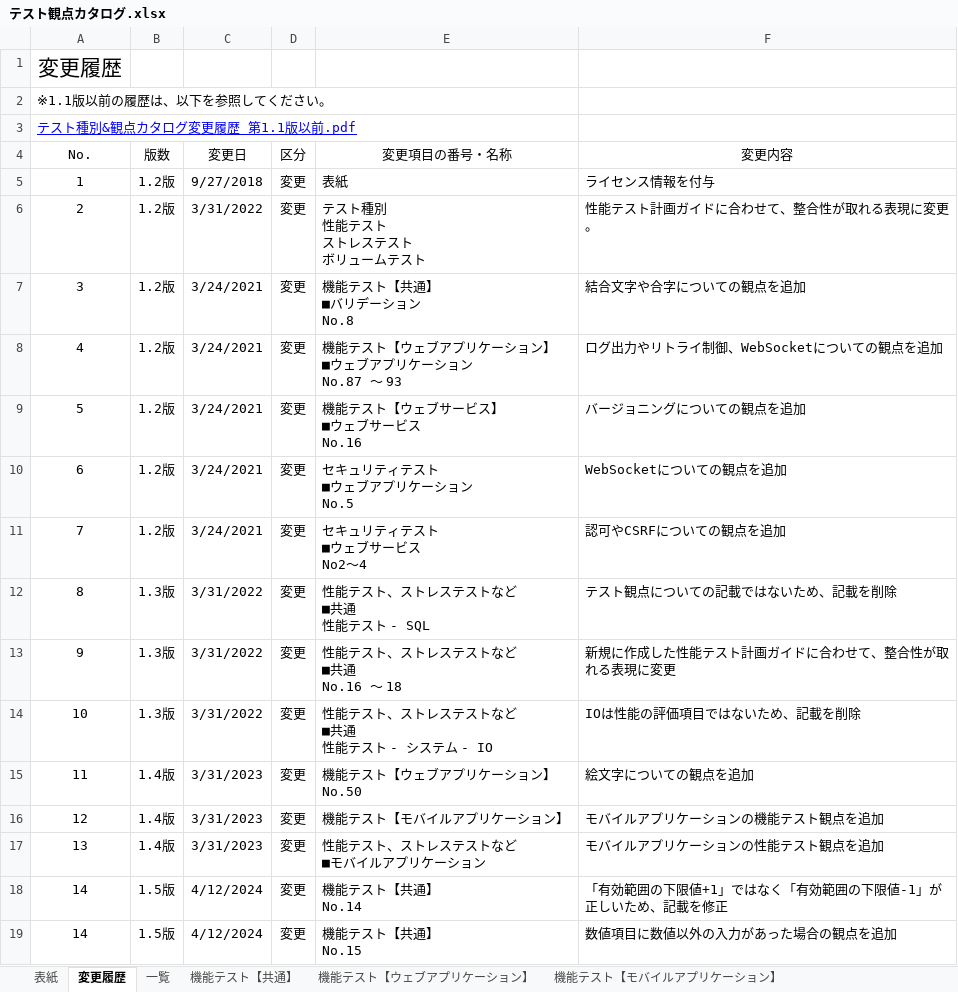
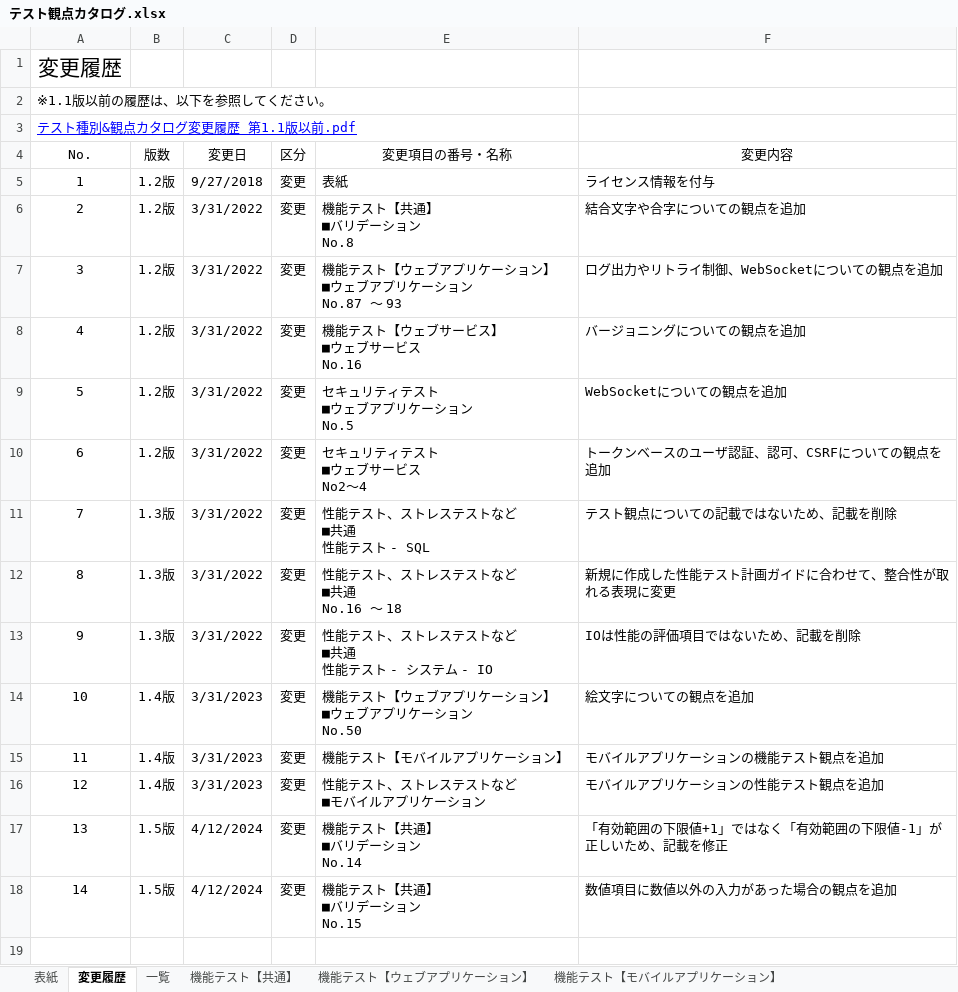
Before and after one commit to Fintan-contents/testing-viewpoint, an Excel workbook: docs/テスト観点カタログ.xlsx, sheet 変更履歴, drawn as a sheet; values as stored, in another font and other column widths than the file's, no borders; removed rows and columns are numbered as before the commit, all else as after; ↵ is a line break in a cell; the diff names each change by its address in the sheet, - before the commit and + after, or states it on an @@ line.

Commit message:
レビュー指摘対応

```diff
--- a/docs/テスト観点カタログ.xlsx (sheet 変更履歴)
+++ b/docs/テスト観点カタログ.xlsx (sheet 変更履歴)
-E6 (変更項目の番号・名称): テスト種別 ↵ 性能テスト ↵ ストレステスト ↵ ボリュームテスト
+E6 (変更項目の番号・名称): 機能テスト【共通】 ↵ ■バリデーション ↵ No.8
-F6 (変更内容): 性能テスト計画ガイドに合わせて、整合性が取れる表現に変更。
+F6 (変更内容): 結合文字や合字についての観点を追加
-C7:C11 (変更日): 3/24/2021
+C7:C11 (変更日): 3/31/2022
-E7 (変更項目の番号・名称): 機能テスト【共通】 ↵ ■バリデーション ↵ No.8
+E7 (変更項目の番号・名称): 機能テスト【ウェブアプリケーション】 ↵ ■ウェブアプリケーション ↵ No.87 ～ 93
-F7 (変更内容): 結合文字や合字についての観点を追加
+F7 (変更内容): ログ出力やリトライ制御、WebSocketについての観点を追加
-E8 (変更項目の番号・名称): 機能テスト【ウェブアプリケーション】 ↵ ■ウェブアプリケーション ↵ No.87 ～ 93
+E8 (変更項目の番号・名称): 機能テスト【ウェブサービス】 ↵ ■ウェブサービス ↵ No.16
-F8 (変更内容): ログ出力やリトライ制御、WebSocketについての観点を追加
+F8 (変更内容): バージョニングについての観点を追加
-E9 (変更項目の番号・名称): 機能テスト【ウェブサービス】 ↵ ■ウェブサービス ↵ No.16
+E9 (変更項目の番号・名称): セキュリティテスト ↵ ■ウェブアプリケーション ↵ No.5
-F9 (変更内容): バージョニングについての観点を追加
+F9 (変更内容): WebSocketについての観点を追加
-E10 (変更項目の番号・名称): セキュリティテスト ↵ ■ウェブアプリケーション ↵ No.5
+E10 (変更項目の番号・名称): セキュリティテスト ↵ ■ウェブサービス ↵ No2～4
-F10 (変更内容): WebSocketについての観点を追加
+F10 (変更内容): トークンベースのユーザ認証、認可、CSRFについての観点を追加
-B11 (版数): 1.2版
+B11 (版数): 1.3版
-E11 (変更項目の番号・名称): セキュリティテスト ↵ ■ウェブサービス ↵ No2～4
+E11 (変更項目の番号・名称): 性能テスト、ストレステストなど ↵ ■共通 ↵ 性能テスト - SQL
-F11 (変更内容): 認可やCSRFについての観点を追加
+F11 (変更内容): テスト観点についての記載ではないため、記載を削除
-E12 (変更項目の番号・名称): 性能テスト、ストレステストなど ↵ ■共通 ↵ 性能テスト - SQL
+E12 (変更項目の番号・名称): 性能テスト、ストレステストなど ↵ ■共通 ↵ No.16 〜 18
-F12 (変更内容): テスト観点についての記載ではないため、記載を削除
+F12 (変更内容): 新規に作成した性能テスト計画ガイドに合わせて、整合性が取れる表現に変更
-E13 (変更項目の番号・名称): 性能テスト、ストレステストなど ↵ ■共通 ↵ No.16 〜 18
+E13 (変更項目の番号・名称): 性能テスト、ストレステストなど ↵ ■共通 ↵ 性能テスト - システム - IO
-F13 (変更内容): 新規に作成した性能テスト計画ガイドに合わせて、整合性が取れる表現に変更
+F13 (変更内容): IOは性能の評価項目ではないため、記載を削除
-B14 (版数): 1.3版
+B14 (版数): 1.4版
-C14 (変更日): 3/31/2022
+C14 (変更日): 3/31/2023
-E14 (変更項目の番号・名称): 性能テスト、ストレステストなど ↵ ■共通 ↵ 性能テスト - システム - IO
+E14 (変更項目の番号・名称): 機能テスト【ウェブアプリケーション】 ↵ ■ウェブアプリケーション ↵ No.50
-F14 (変更内容): IOは性能の評価項目ではないため、記載を削除
+F14 (変更内容): 絵文字についての観点を追加
-E15 (変更項目の番号・名称): 機能テスト【ウェブアプリケーション】 ↵ No.50
+E15 (変更項目の番号・名称): 機能テスト【モバイルアプリケーション】
-F15 (変更内容): 絵文字についての観点を追加
+F15 (変更内容): モバイルアプリケーションの機能テスト観点を追加
-E16 (変更項目の番号・名称): 機能テスト【モバイルアプリケーション】
+E16 (変更項目の番号・名称): 性能テスト、ストレステストなど ↵ ■モバイルアプリケーション
-F16 (変更内容): モバイルアプリケーションの機能テスト観点を追加
+F16 (変更内容): モバイルアプリケーションの性能テスト観点を追加
-row 17: 13 | 1.4版 | 3/31/2023 | 変更 | 性能テスト、ストレステストなど ↵ ■モバイルアプリケーション | モバイルアプリケーションの性能テスト観点を追加
-A17 (No.): 14
+A17 (No.): 13
-E17 (変更項目の番号・名称): 機能テスト【共通】 ↵ No.14
+E17 (変更項目の番号・名称): 機能テスト【共通】 ↵ ■バリデーション ↵ No.14
-E18 (変更項目の番号・名称): 機能テスト【共通】 ↵ No.15
+E18 (変更項目の番号・名称): 機能テスト【共通】 ↵ ■バリデーション ↵ No.15
```
